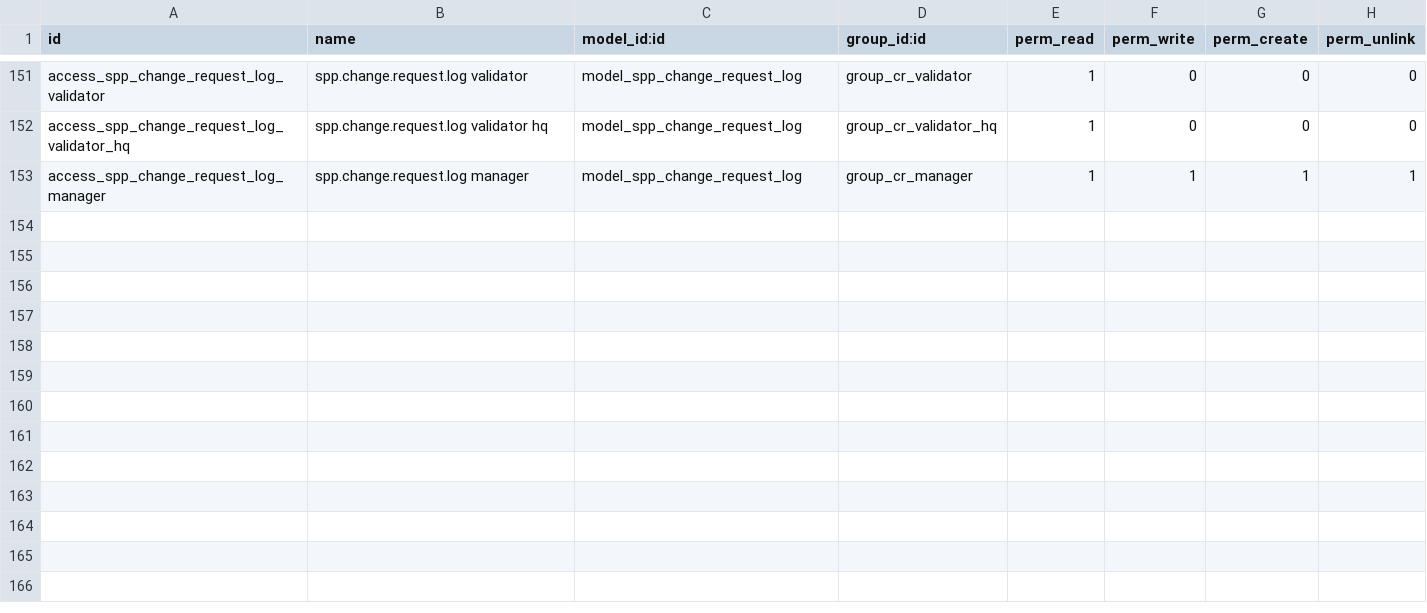
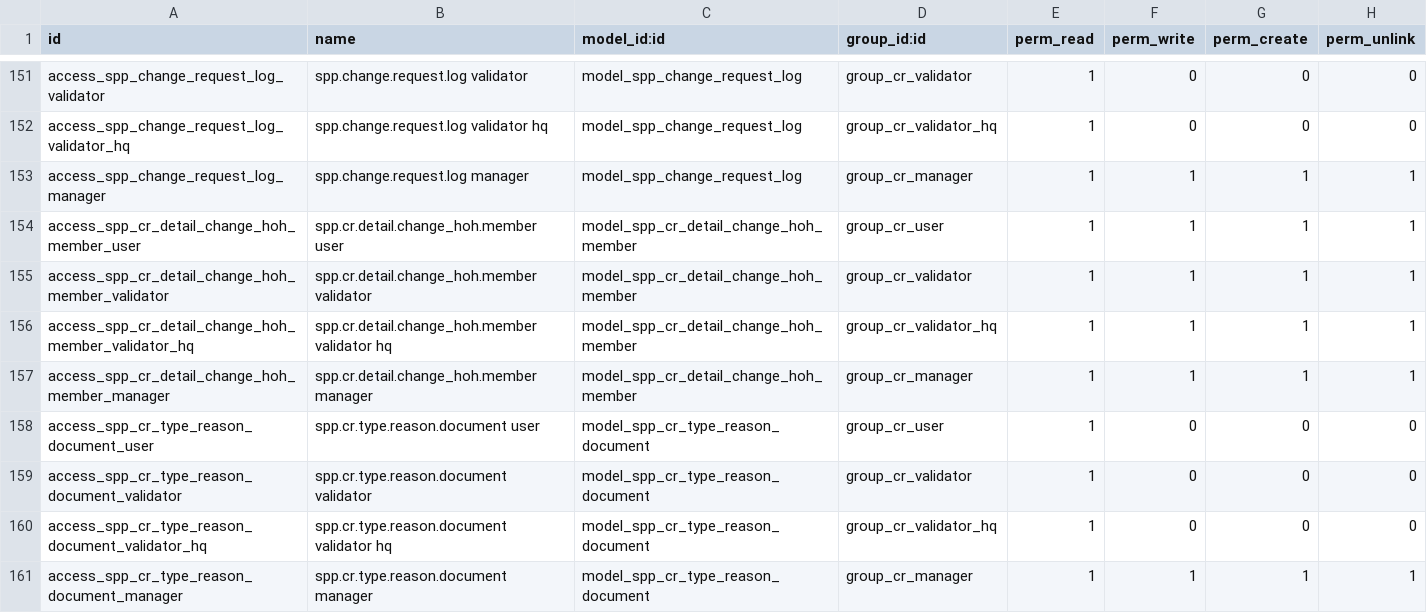
Before and after one commit to OpenSPP/OpenSPP2, a CSV file: spp_change_request_v2/security/ir.model.access.csv, drawn as a sheet; only a part is shown, gaps mark what is left out; the diff names each change by its address in the sheet, - before the commit and + after, or states it on an @@ line.

Commit message:
feat(change_request_v2): redesign Change Head of Household CR (#873)
Replace the single new-head dropdown with an editable members-with-roles
table: one role line is seeded per active group member, and the member
assigned the Head role becomes the new head (a constraint blocks two heads).
Make the current head non-clickable, drop the unused Effective Date field,
and remove the Voluntary Transfer reason.

Add reason-driven required documents: a per-reason document config on the
CR type (shown only for types whose detail exposes a reason) drives the
request's required documents via _get_effective_required_document_ids().

The review preview now renders the household, reason, remarks and a members
table (Name / Current Role / New Role).

```diff
--- a/spp_change_request_v2/security/ir.model.access.csv
+++ b/spp_change_request_v2/security/ir.model.access.csv
+row 154: access_spp_cr_detail_change_hoh_member_user | spp.cr.detail.change_hoh.member user | model_spp_cr_detail_change_hoh_member | group_cr_user | 1 | 1 | 1 | 1
+row 155: access_spp_cr_detail_change_hoh_member_validator | spp.cr.detail.change_hoh.member validator | model_spp_cr_detail_change_hoh_member | group_cr_validator | 1 | 1 | 1 | 1
+row 156: access_spp_cr_detail_change_hoh_member_validator_hq | spp.cr.detail.change_hoh.member validator hq | model_spp_cr_detail_change_hoh_member | group_cr_validator_hq | 1 | 1 | 1 | 1
+row 157: access_spp_cr_detail_change_hoh_member_manager | spp.cr.detail.change_hoh.member manager | model_spp_cr_detail_change_hoh_member | group_cr_manager | 1 | 1 | 1 | 1
+row 158: access_spp_cr_type_reason_document_user | spp.cr.type.reason.document user | model_spp_cr_type_reason_document | group_cr_user | 1 | 0 | 0 | 0
+row 159: access_spp_cr_type_reason_document_validator | spp.cr.type.reason.document validator | model_spp_cr_type_reason_document | group_cr_validator | 1 | 0 | 0 | 0
+row 160: access_spp_cr_type_reason_document_validator_hq | spp.cr.type.reason.document validator hq | model_spp_cr_type_reason_document | group_cr_validator_hq | 1 | 0 | 0 | 0
+row 161: access_spp_cr_type_reason_document_manager | spp.cr.type.reason.document manager | model_spp_cr_type_reason_document | group_cr_manager | 1 | 1 | 1 | 1
```
Also changed, not shown: 8 other files.
